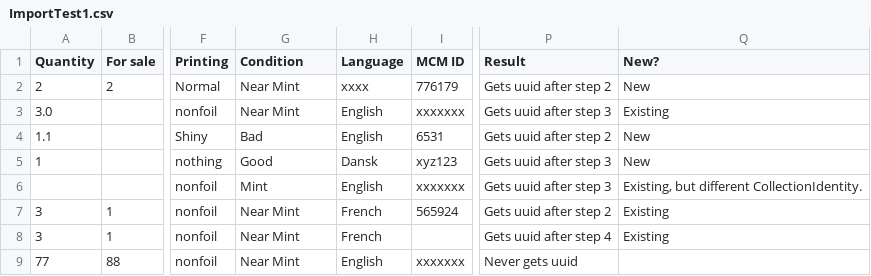
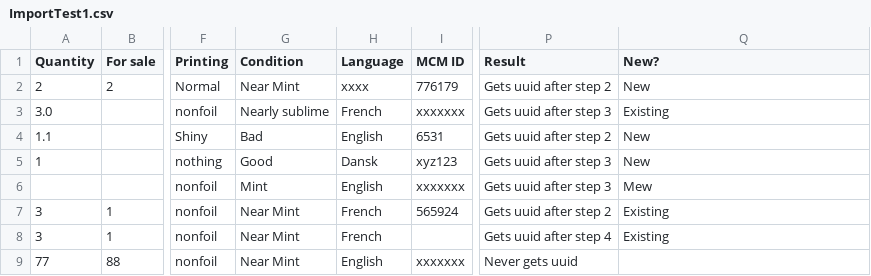
Before and after one commit to PsykoFant/CollectaMundo, a CSV file: CollectaMundo.Tests/TestResources/ImportTestCsvFiles/ImportTest1.csv, drawn as a sheet; only a part is shown, gaps mark what is left out; the diff names each change by its address in the sheet, - before the commit and + after, or states it on an @@ line.

```diff
--- a/CollectaMundo.Tests/TestResources/ImportTestCsvFiles/ImportTest1.csv
+++ b/CollectaMundo.Tests/TestResources/ImportTestCsvFiles/ImportTest1.csv
-G3 (Condition): Near Mint
+G3 (Condition): Nearly sublime
-H3 (Language): English
+H3 (Language): French
-Q6 (New?): Existing, but different CollectionIdentity.
+Q6 (New?): Mew
```
Also changed, not shown: 13 other files.
